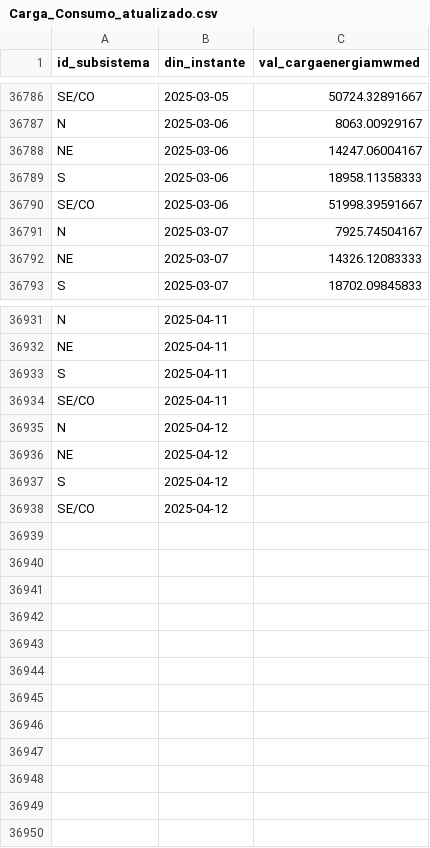
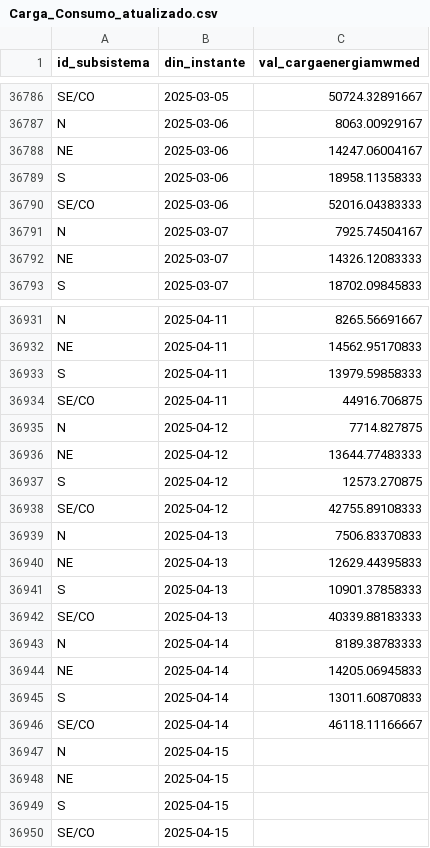
Before and after one commit to valuata/Dashboard, a CSV file: Carga_Consumo_atualizado.csv, drawn as a sheet; only a part is shown, gaps mark what is left out; addresses are those after the commit; the diff covers the shown part only; the diff names each change by its address in the sheet, - before the commit and + after, or states it on an @@ line.

Commit message:
Update Carga_Consumo

```diff
--- a/Carga_Consumo_atualizado.csv
+++ b/Carga_Consumo_atualizado.csv
-C36790 (val_cargaenergiamwmed): 51998.39591667
+C36790 (val_cargaenergiamwmed): 52016.04383333
-C36931 (val_cargaenergiamwmed): (empty)
+C36931 (val_cargaenergiamwmed): 8265.56691667
-C36932 (val_cargaenergiamwmed): (empty)
+C36932 (val_cargaenergiamwmed): 14562.95170833
-C36933 (val_cargaenergiamwmed): (empty)
+C36933 (val_cargaenergiamwmed): 13979.59858333
-C36934 (val_cargaenergiamwmed): (empty)
+C36934 (val_cargaenergiamwmed): 44916.706875
+row 36935: N | 2025-04-12 | 7714.827875
+row 36936: NE | 2025-04-12 | 13644.77483333
+row 36937: S | 2025-04-12 | 12573.270875
+row 36938: SE/CO | 2025-04-12 | 42755.89108333
+row 36939: N | 2025-04-13 | 7506.83370833
+row 36940: NE | 2025-04-13 | 12629.44395833
+row 36941: S | 2025-04-13 | 10901.37858333
+row 36942: SE/CO | 2025-04-13 | 40339.88183333
+row 36943: N | 2025-04-14 | 8189.38783333
+row 36944: NE | 2025-04-14 | 14205.06945833
+row 36945: S | 2025-04-14 | 13011.60870833
+row 36946: SE/CO | 2025-04-14 | 46118.11166667
-B36947:B36950 (din_instante): 2025-04-12
+B36947:B36950 (din_instante): 2025-04-15
```
Also changed, not shown: 36 edited cells elsewhere in this file.
